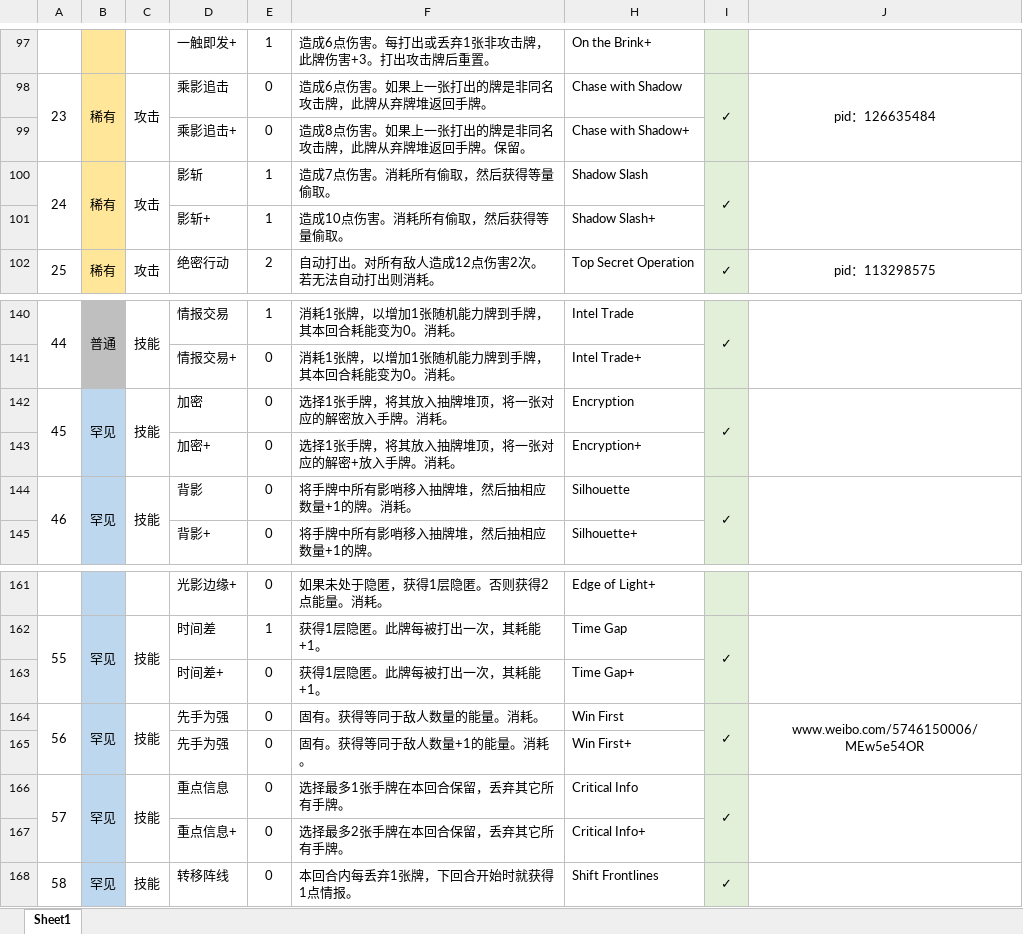
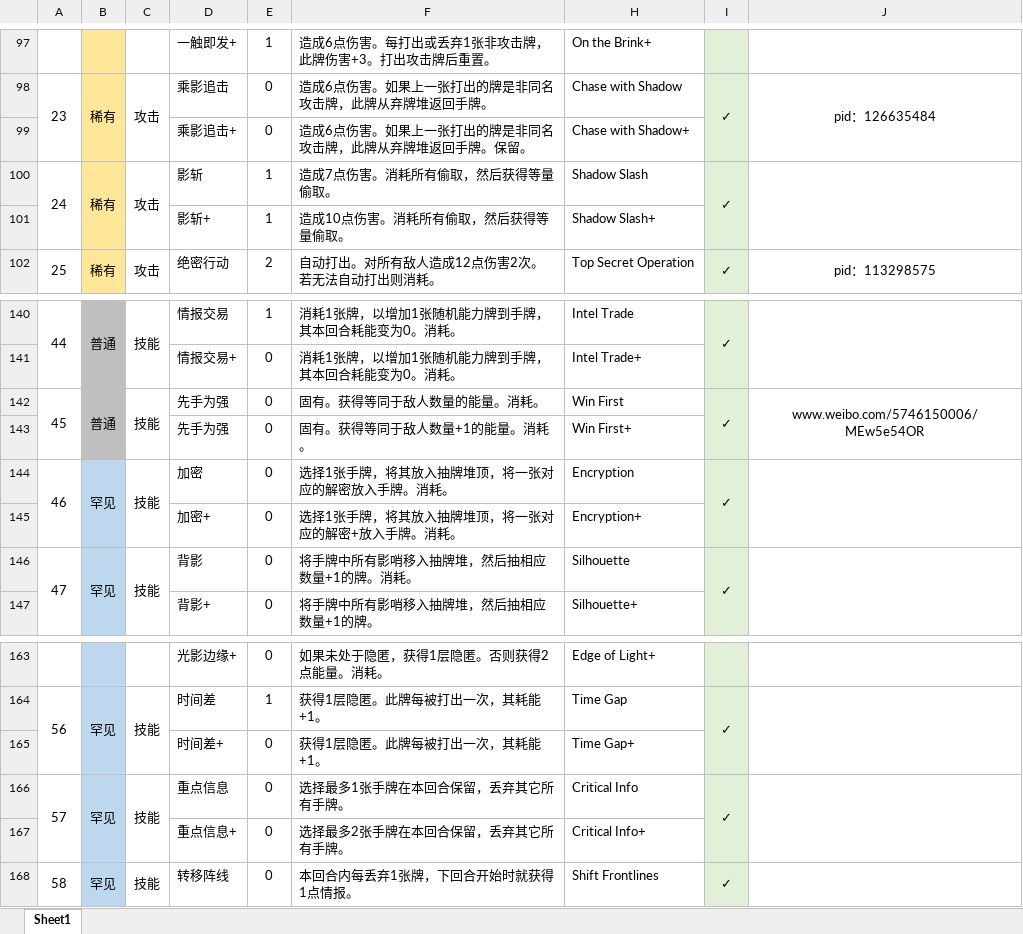
Before and after one commit to qz-sakuya/slay-the-spire-arknights-mod-Ines, an Excel workbook: src/main/resources/InesModResources/杀戮尖塔自制--伊内丝v0.2.xlsx, sheet Sheet1, drawn as a sheet; only a part is shown, gaps mark what is left out; values as stored, in another font and other column widths than the file's, no borders; removed rows and columns are numbered as before the commit, all else as after; the diff names each change by its address in the sheet, - before the commit and + after, or states it on an @@ line.

```diff
--- a/src/main/resources/InesModResources/杀戮尖塔自制--伊内丝v0.2.xlsx (sheet Sheet1)
+++ b/src/main/resources/InesModResources/杀戮尖塔自制--伊内丝v0.2.xlsx (sheet Sheet1)
-F99: 造成8点伤害。如果上一张打出的牌是非同名攻击牌，此牌从弃牌堆返回手牌。保留。
+F99: 造成6点伤害。如果上一张打出的牌是非同名攻击牌，此牌从弃牌堆返回手牌。保留。
+row 142: 45 | 普通 | 技能 | 先手为强 | 0 | 固有。获得等同于敌人数量的能量。消耗。 | Win First | ✓ | www.weibo.com/5746150006/MEw5e54OR
@@ row 165 moved to row 143: 先手为强 @@
@@ column A renumbered between rows 144 and 164 @@
-row 164: 56 | 罕见 | 技能 | 先手为强 | 0 | 固有。获得等同于敌人数量的能量。消耗。 | Win First | ✓ | www.weibo.com/5746150006/MEw5e54OR
```
Also changed, not shown: 8 other files.
